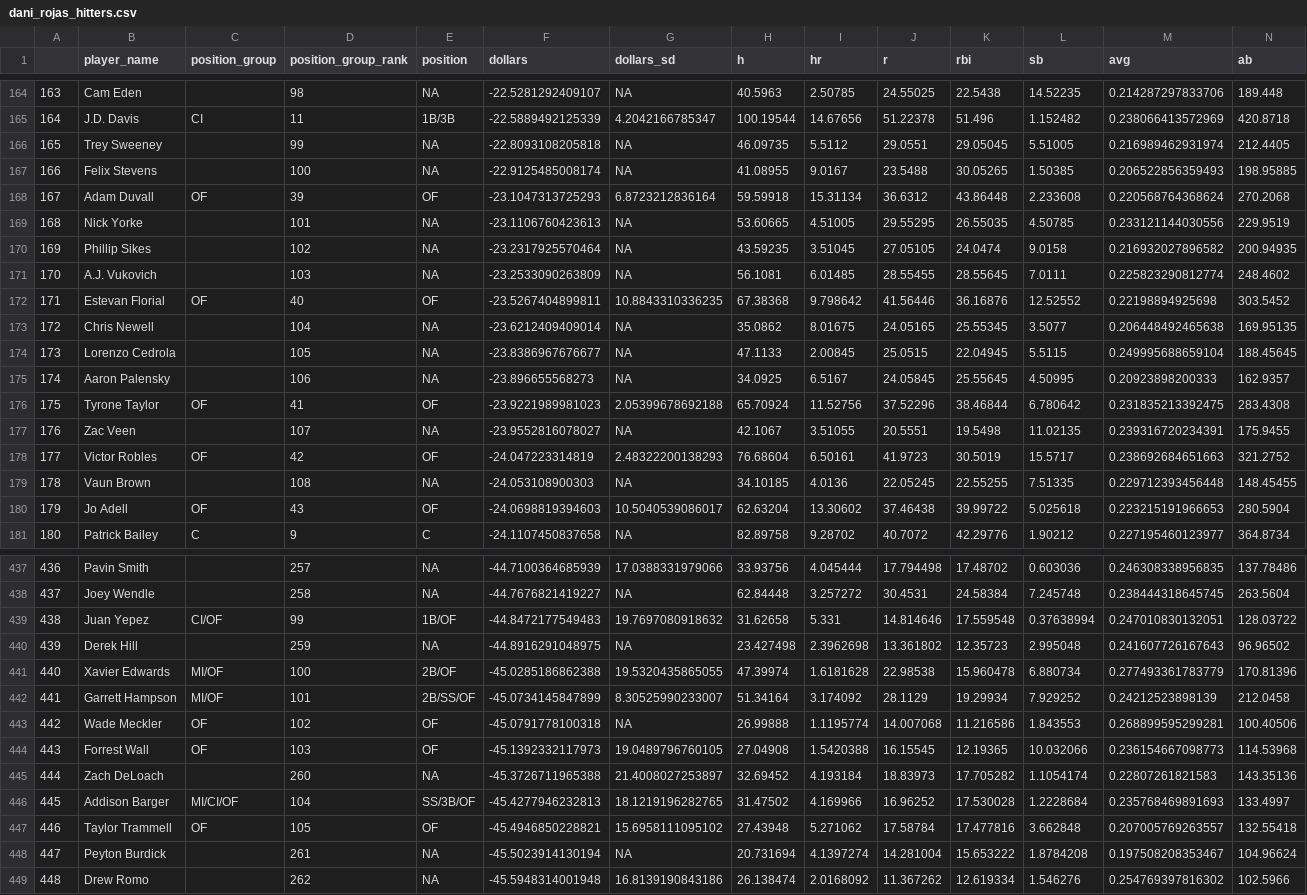
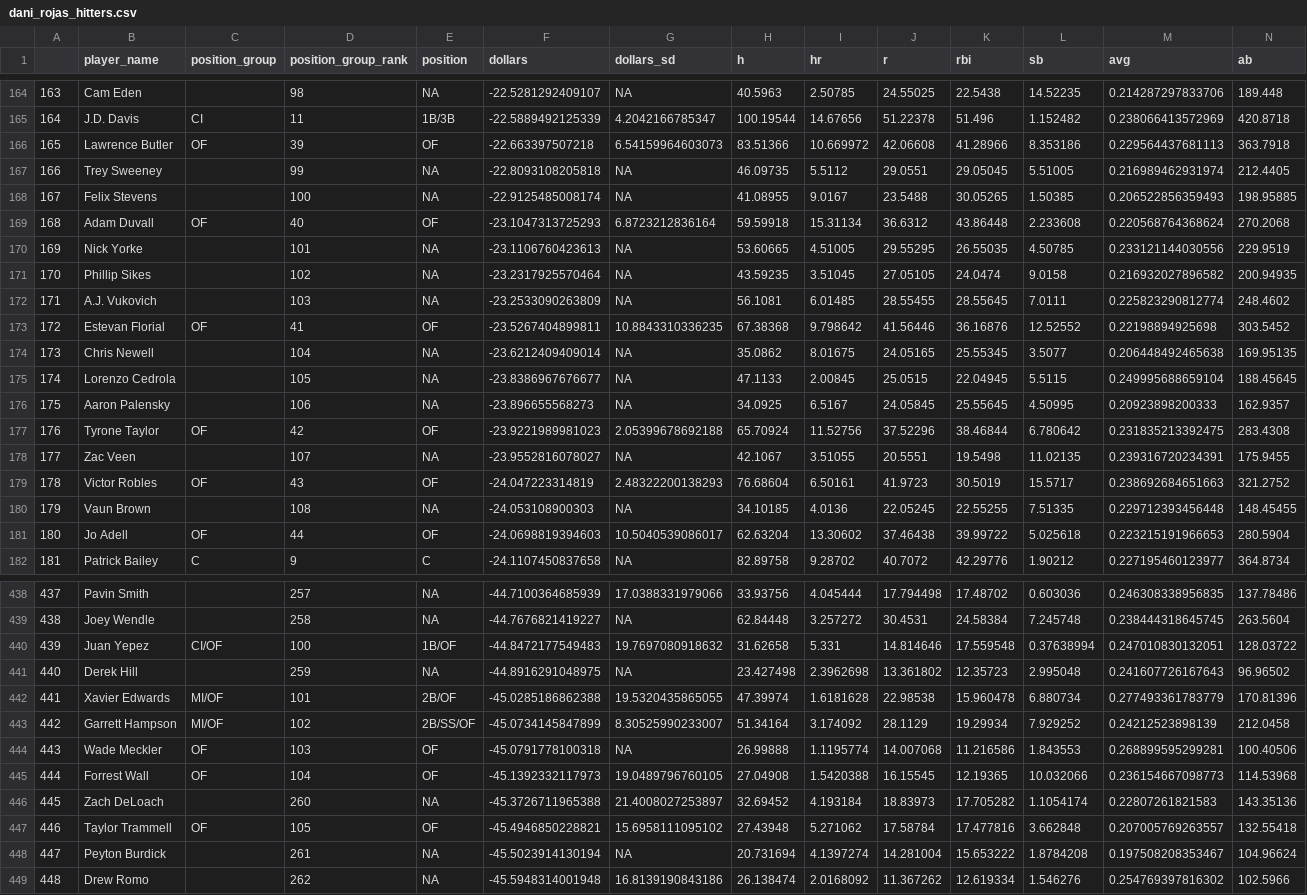
Before and after one commit to SamuelLachance/Betting, a CSV file: ottoneu/dani_rojas_hitters.csv, drawn as a sheet; only a part is shown, gaps mark what is left out; removed rows and columns are numbered as before the commit, all else as after; rows hold the shown columns only; the diff covers the shown part only; the diff names each change by its address in the sheet, - before the commit and + after, or states it on an @@ line.

```diff
--- a/ottoneu/dani_rojas_hitters.csv
+++ b/ottoneu/dani_rojas_hitters.csv
+row 166: 165 | Lawrence Butler | OF | 39 | OF | -22.663397507218 | 6.54159964603073 | 83.51366 | 10.669972 | 42.06608 | 41.28966 | 8.353186 | 0.229564437681113 | 363.7918
@@ column A renumbered between rows 167 and 446 @@
-D169 (position_group_rank): 39
+D169 (position_group_rank): 40
-D173 (position_group_rank): 40
+D173 (position_group_rank): 41
-D177 (position_group_rank): 41
+D177 (position_group_rank): 42
-D179 (position_group_rank): 42
+D179 (position_group_rank): 43
-D181 (position_group_rank): 43
+D181 (position_group_rank): 44
-D440 (position_group_rank): 99
+D440 (position_group_rank): 100
-D442 (position_group_rank): 100
+D442 (position_group_rank): 101
-D443 (position_group_rank): 101
+D443 (position_group_rank): 102
-D444 (position_group_rank): 102
+D444 (position_group_rank): 103
-D445 (position_group_rank): 103
+D445 (position_group_rank): 104
-row 446: 445 | Addison Barger | MI/CI/OF | 104 | SS/3B/OF | -45.4277946232813 | 18.1219196282765 | 31.47502 | 4.169966 | 16.96252 | 17.530028 | 1.2228684 | 0.235768469891693 | 133.4997
```
Also changed, not shown: 55 edited cells elsewhere in this file, ottoneu/hitters_df.csv, ottoneu/pitchers_df.csv.
